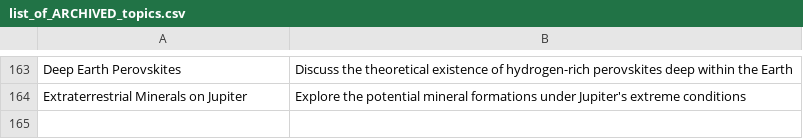
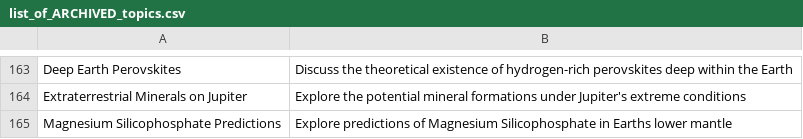
Before and after one commit to agigante80/galena_es, a CSV file: AI_content/list_of_ARCHIVED_topics.csv, drawn as a sheet; only a part is shown, gaps mark what is left out.

```diff
--- a/AI_content/list_of_ARCHIVED_topics.csv
+++ b/AI_content/list_of_ARCHIVED_topics.csv
@@ -164 +164,2 @@ Deep Earth Perovskites, Discuss the theoretical existence of hydrogen-rich perov
 Extraterrestrial Minerals on Jupiter, Explore the potential mineral formations under Jupiter's extreme conditions
+Magnesium Silicophosphate Predictions, Explore predictions of Magnesium Silicophosphate in Earths lower mantle
```
Also changed, not shown: AI_content/list_of_NEW_topics.csv, 3 other files.
